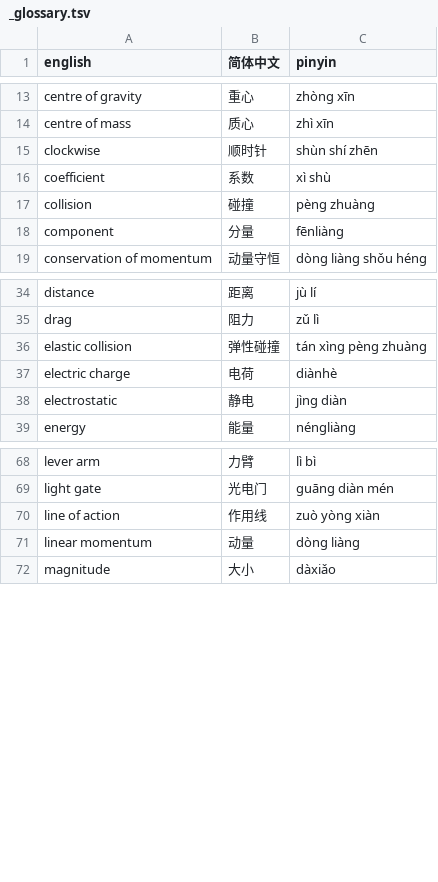
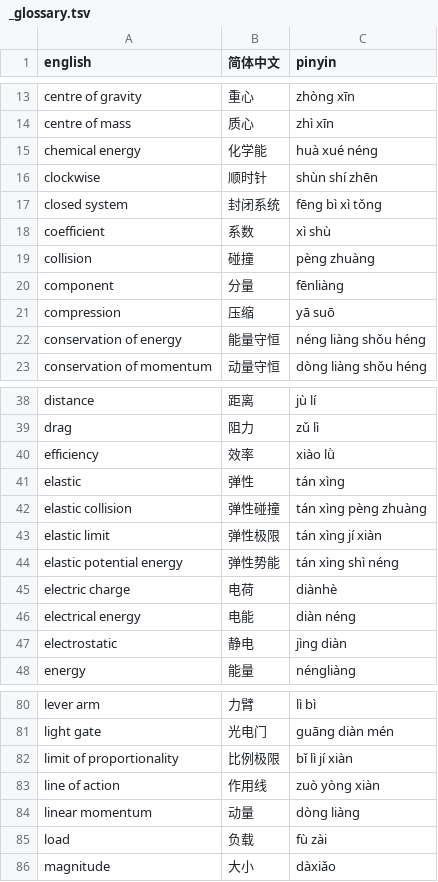
Before and after one commit to JoschkaKoen/IGCSE-Exercise-Sheet-Generator-1, a TSV file: output/eXam/handouts/a_level_physics/_glossary.tsv, drawn as a sheet; only a part is shown, gaps mark what is left out; the diff covers the shown part only.

Commit message:
Add glossaries for physics handouts 05–06; update meta and i18n.

```diff
--- a/output/eXam/handouts/a_level_physics/_glossary.tsv
+++ b/output/eXam/handouts/a_level_physics/_glossary.tsv
@@ -14,3 +14,5 @@ centre of gravity	重心	zhòng xīn
 centre of mass	质心	zhì xīn
+chemical energy	化学能	huà xué néng
 clockwise	顺时针	shùn shí zhēn
+closed system	封闭系统	fēng bì xì tǒng
 coefficient	系数	xì shù
@@ -18,2 +20,4 @@ collision	碰撞	pèng zhuàng
 component	分量	fēnliàng
+compression	压缩	yā suō
+conservation of energy	能量守恒	néng liàng shǒu héng
 conservation of momentum	动量守恒	dòng liàng shǒu héng
@@ -35,4 +39,9 @@ distance	距离	jù lí
 drag	阻力	zǔ lì
+efficiency	效率	xiào lǜ
+elastic	弹性	tán xìng
 elastic collision	弹性碰撞	tán xìng pèng zhuàng
+elastic limit	弹性极限	tán xìng jí xiàn
+elastic potential energy	弹性势能	tán xìng shì néng
 electric charge	电荷	diànhè
+electrical energy	电能	diàn néng
 electrostatic	静电	jìng diàn
@@ -69,4 +81,6 @@ lever arm	力臂	lì bì
 light gate	光电门	guāng diàn mén
+limit of proportionality	比例极限	bǐ lì jí xiàn
 line of action	作用线	zuò yòng xiàn
 linear momentum	动量	dòng liàng
+load	负载	fù zài
 magnitude	大小	dàxiǎo
```
Also changed, not shown: 16 added rows elsewhere in this file, 5 other files.
